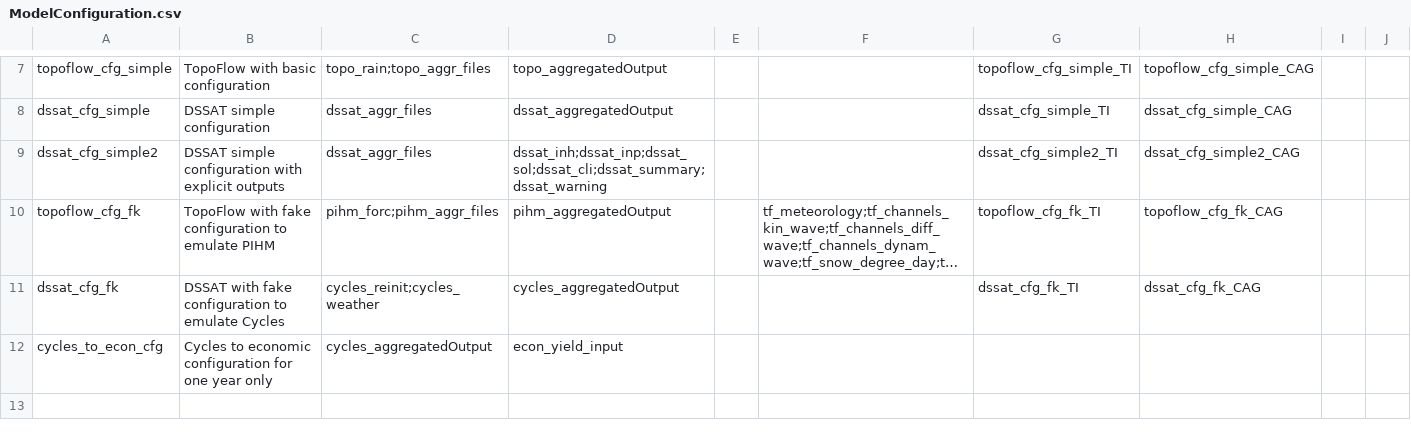
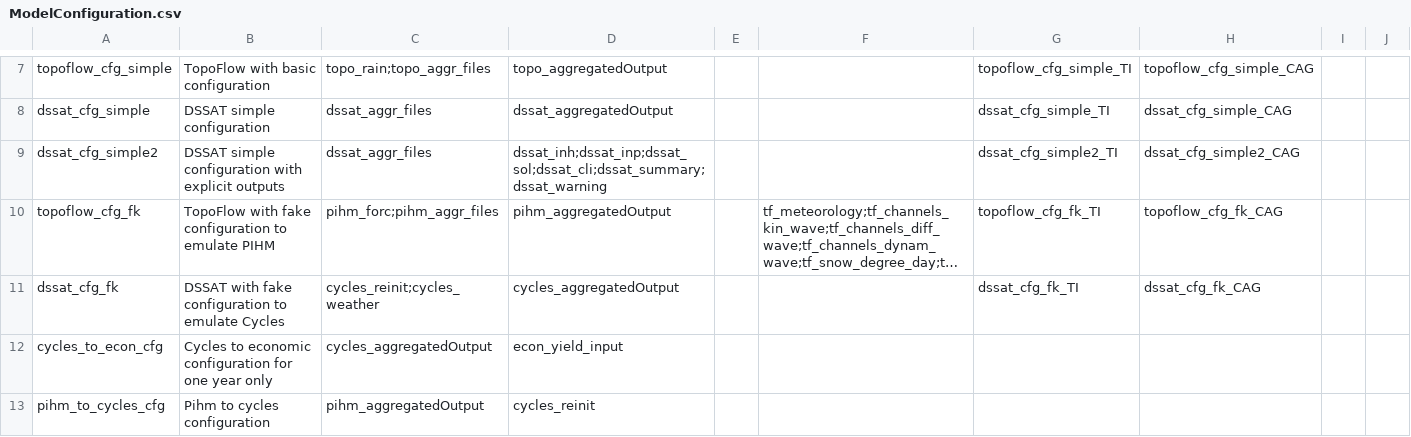
Before and after one commit to mintproject/Mint-ModelCatalog-Ontology, a CSV file: modelCatalog/instances/ModelConfiguration.csv, drawn as a sheet; only a part is shown, gaps mark what is left out; long unchanged cells end in ….

```diff
--- a/modelCatalog/instances/ModelConfiguration.csv
+++ b/modelCatalog/instances/ModelConfiguration.csv
@@ -12 +12,2 @@ dssat_cfg_fk,DSSAT with fake configuration to emulate Cycles,cycles_reinit;cycle
 cycles_to_econ_cfg,Cycles to economic configuration for one year only,cycles_aggregatedOutput,econ_yield_input,,,,,,
+pihm_to_cycles_cfg,Pihm to cycles configuration,pihm_aggregatedOutput,cycles_reinit,,,,,,
```
Also changed, not shown: modelCatalog/instances/Model.csv, modelCatalog/instances/ModelVersion.csv.
